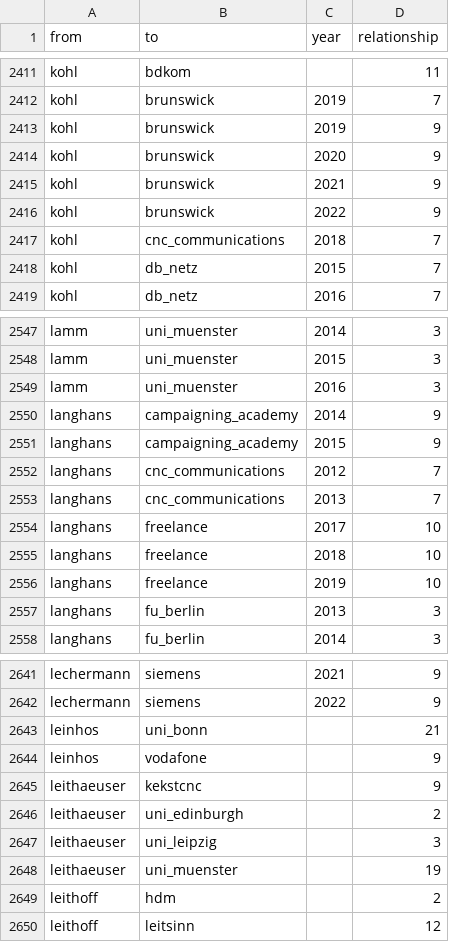
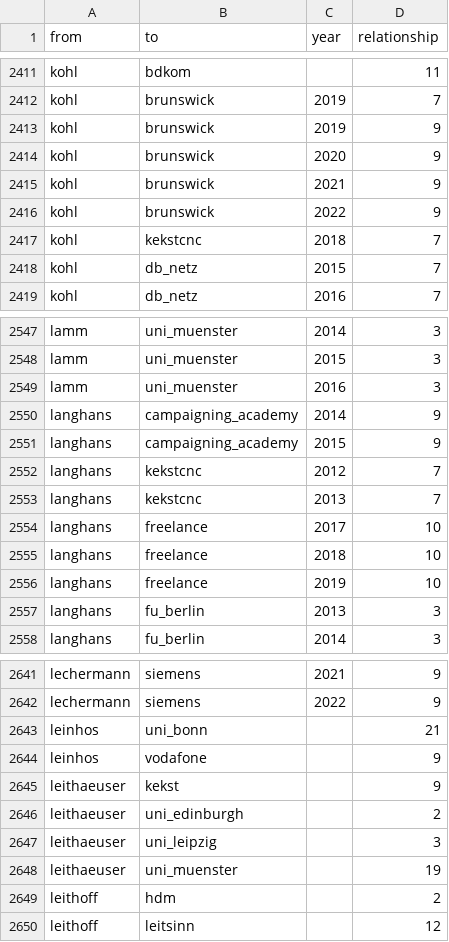
Before and after one commit to hb062/BA_30u30, a CSV file: edges_complete - edgelist.csv, drawn as a sheet; only a part is shown, gaps mark what is left out.

Commit message:
Update edges_complete - edgelist.csv

```diff
--- a/edges_complete - edgelist.csv
+++ b/edges_complete - edgelist.csv
@@ -2416,3 +2416,3 @@ kohl,brunswick,2021,9
 kohl,brunswick,2022,9
-kohl,cnc_communications,2018,7
+kohl,kekstcnc,2018,7
 kohl,db_netz,2015,7
@@ -2551,4 +2551,4 @@ langhans,campaigning_academy,2014,9
 langhans,campaigning_academy,2015,9
-langhans,cnc_communications,2012,7
-langhans,cnc_communications,2013,7
+langhans,kekstcnc,2012,7
+langhans,kekstcnc,2013,7
 langhans,freelance,2017,10
@@ -2644,3 +2644,3 @@ leinhos,uni_bonn,,21
 leinhos,vodafone,,9
-leithaeuser,kekstcnc,,9
+leithaeuser,kekst,,9
 leithaeuser,uni_edinburgh,,2
```
